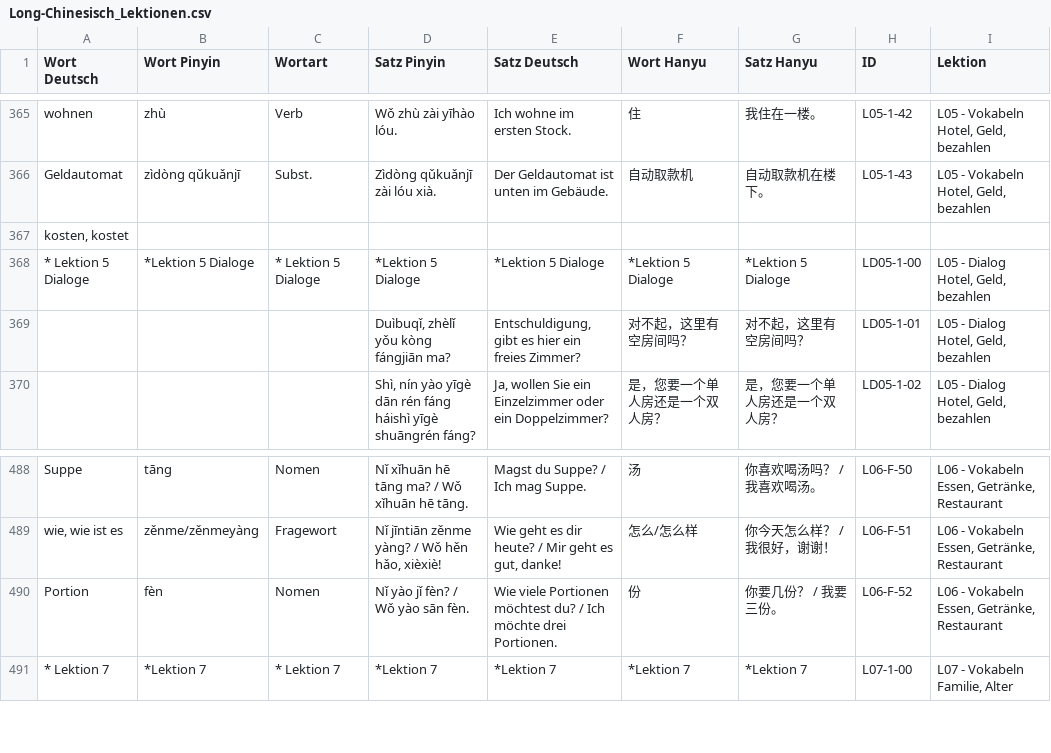
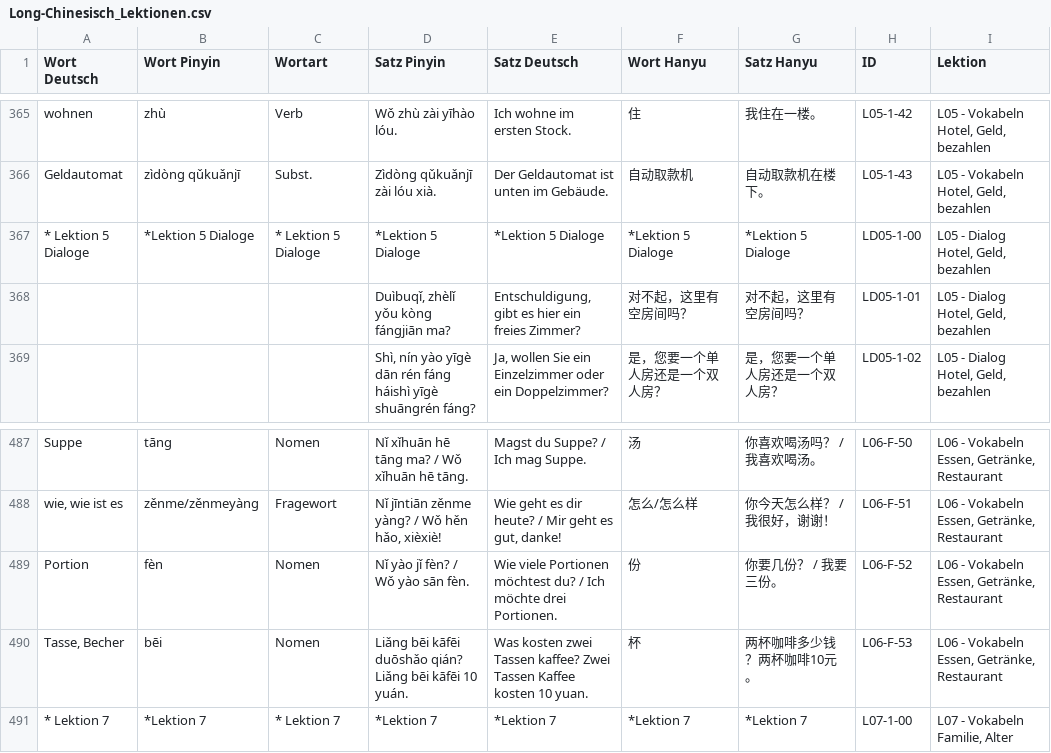
Before and after one commit to luoboteanjing-netizen/Chinesisch-Lektionen, a CSV file: data/Long-Chinesisch_Lektionen.csv, drawn as a sheet; only a part is shown, gaps mark what is left out; removed rows and columns are numbered as before the commit, all else as after; the diff names each change by its address in the sheet, - before the commit and + after, or states it on an @@ line.

Commit message:
Add files via upload

```diff
--- a/data/Long-Chinesisch_Lektionen.csv
+++ b/data/Long-Chinesisch_Lektionen.csv
-row 367: kosten, kostet
+row 490: Tasse, Becher | bēi | Nomen | Liǎng bēi kāfēi duōshǎo qián? Liǎng bēi kāfēi 10 yuán. | Was kosten zwei Tassen kaffee? Zwei Tassen Kaffee kosten 10 yuan. | 杯 | 两杯咖啡多少钱？两杯咖啡10元。 | L06-F-53 | L06 - Vokabeln Essen, Getränke, Restaurant
```
